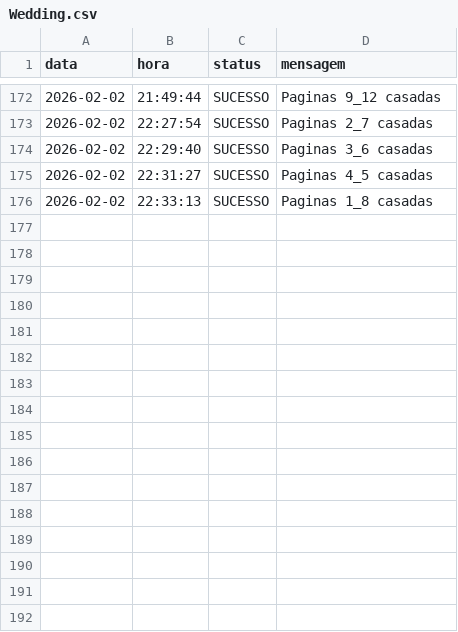
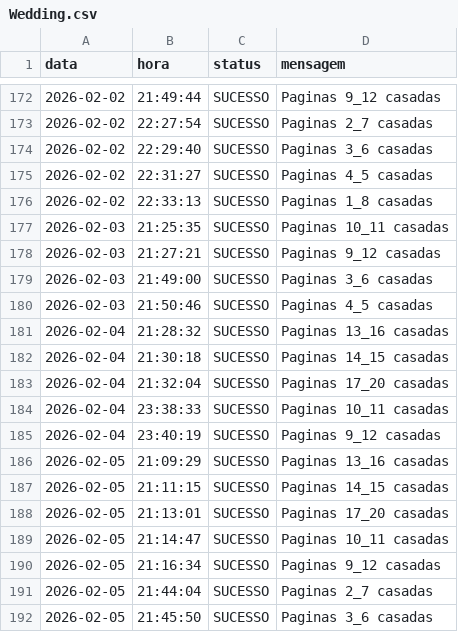
Before and after one commit to Krat-s/o_hoje_files, a CSV file: Global/Logs/Wedding.csv, drawn as a sheet; only a part is shown, gaps mark what is left out.

```diff
--- a/Global/Logs/Wedding.csv
+++ b/Global/Logs/Wedding.csv
@@ -176 +176,17 @@ data,hora,status,mensagem
  2026-02-02, 22:33:13,SUCESSO,Paginas 1_8 casadas
+ 2026-02-03, 21:25:35,SUCESSO,Paginas 10_11 casadas
+ 2026-02-03, 21:27:21,SUCESSO,Paginas 9_12 casadas
+ 2026-02-03, 21:49:00,SUCESSO,Paginas 3_6 casadas
+ 2026-02-03, 21:50:46,SUCESSO,Paginas 4_5 casadas
+ 2026-02-04, 21:28:32,SUCESSO,Paginas 13_16 casadas
+ 2026-02-04, 21:30:18,SUCESSO,Paginas 14_15 casadas
+ 2026-02-04, 21:32:04,SUCESSO,Paginas 17_20 casadas
+ 2026-02-04, 23:38:33,SUCESSO,Paginas 10_11 casadas
+ 2026-02-04, 23:40:19,SUCESSO,Paginas 9_12 casadas
+ 2026-02-05, 21:09:29,SUCESSO,Paginas 13_16 casadas
+ 2026-02-05, 21:11:15,SUCESSO,Paginas 14_15 casadas
+ 2026-02-05, 21:13:01,SUCESSO,Paginas 17_20 casadas
+ 2026-02-05, 21:14:47,SUCESSO,Paginas 10_11 casadas
+ 2026-02-05, 21:16:34,SUCESSO,Paginas 9_12 casadas
+ 2026-02-05, 21:44:04,SUCESSO,Paginas 2_7 casadas
+ 2026-02-05, 21:45:50,SUCESSO,Paginas 3_6 casadas
```
Also changed, not shown: Global/Logs/All_in_one.csv, Global/Logs/edition_info.csv, 9 other files.
